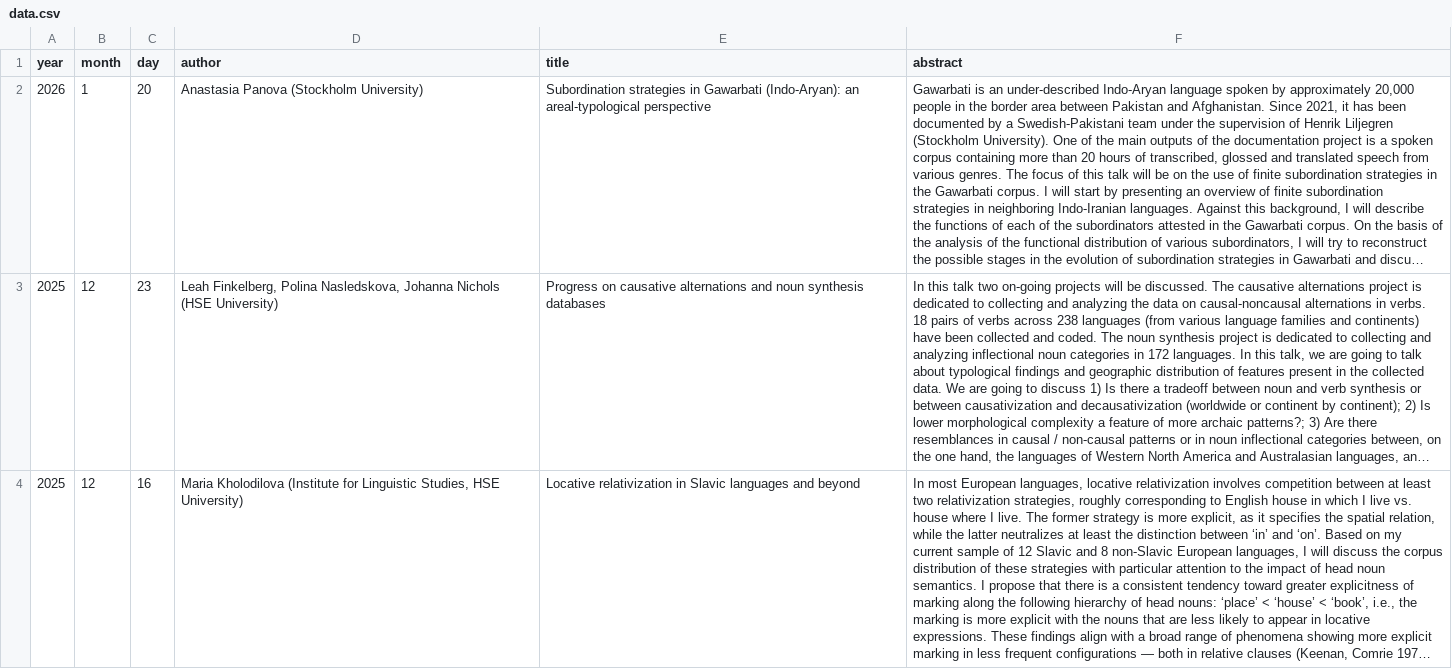
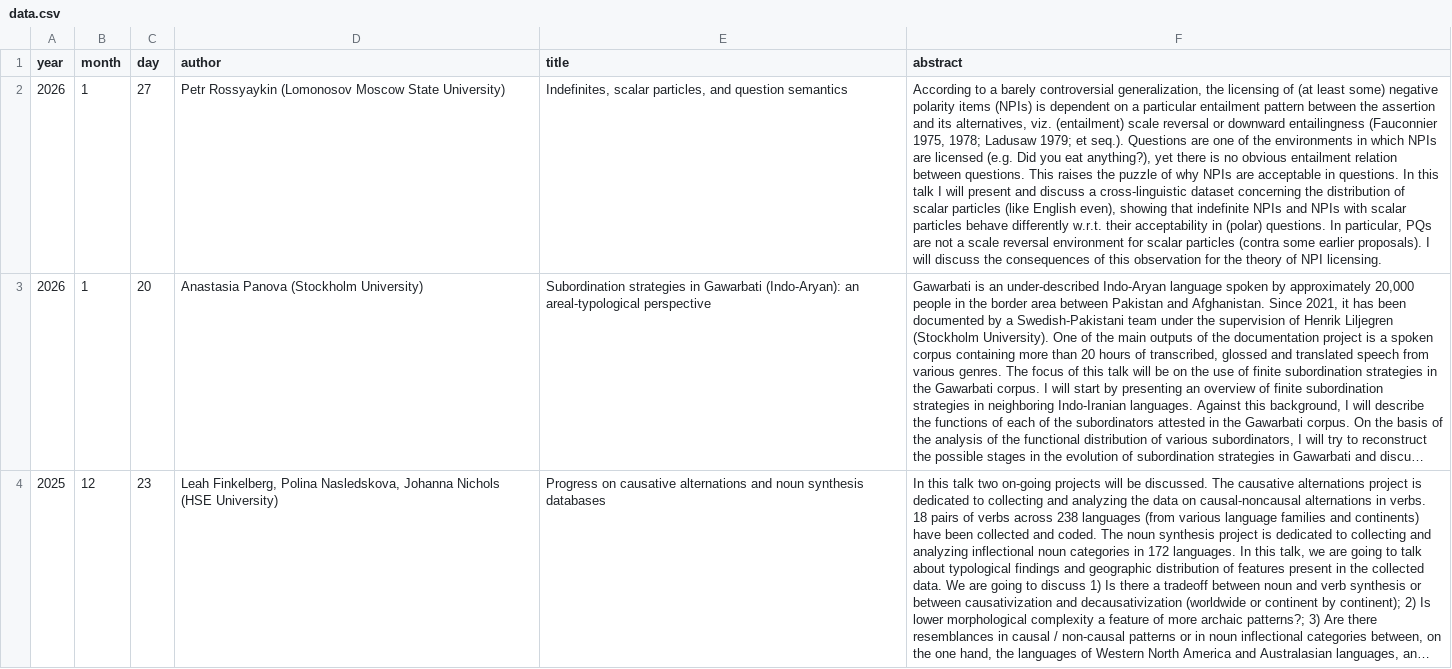
Before and after one commit to LingConLab/seminars_page, a CSV file: data.csv, drawn as a sheet; only a part is shown; the shorter side is filled out with more unchanged rows; long unchanged cells end in …; the diff names each change by its address in the sheet, - before the commit and + after, or states it on an @@ line.

Commit message:
Update data.csv

```diff
--- a/data.csv
+++ b/data.csv
+row 2: 2026 | 1 | 27 | Petr Rossyaykin (Lomonosov Moscow State University) | Indefinites, scalar particles, and question semantics | According to a barely controversial generalization, the licensing of (at least some) negative polarity items (NPIs) is dependent on a particular entailment pattern between the assertion and its alternatives, viz. (entailment) scale reversal or downward entailingness (Fauconnier 1975, 1978; Ladusaw 1979; et seq.). Questions are one of the environments in which NPIs are licensed (e.g. Did you eat anything?), yet there is no obvious entailment relation between questions. This raises the puzzle of why NPIs are acceptable in questions. In this talk I will present and discuss a cross-linguistic dataset concerning the distribution of scalar particles (like English even), showing that indefinite NPIs and NPIs with scalar particles behave differently w.r.t. their acceptability in (polar) questions. In particular, PQs are not a scale reversal environment for scalar particles (contra some earlier proposals). I will discuss the consequences of this observation for the theory of NPI licensing.
```
